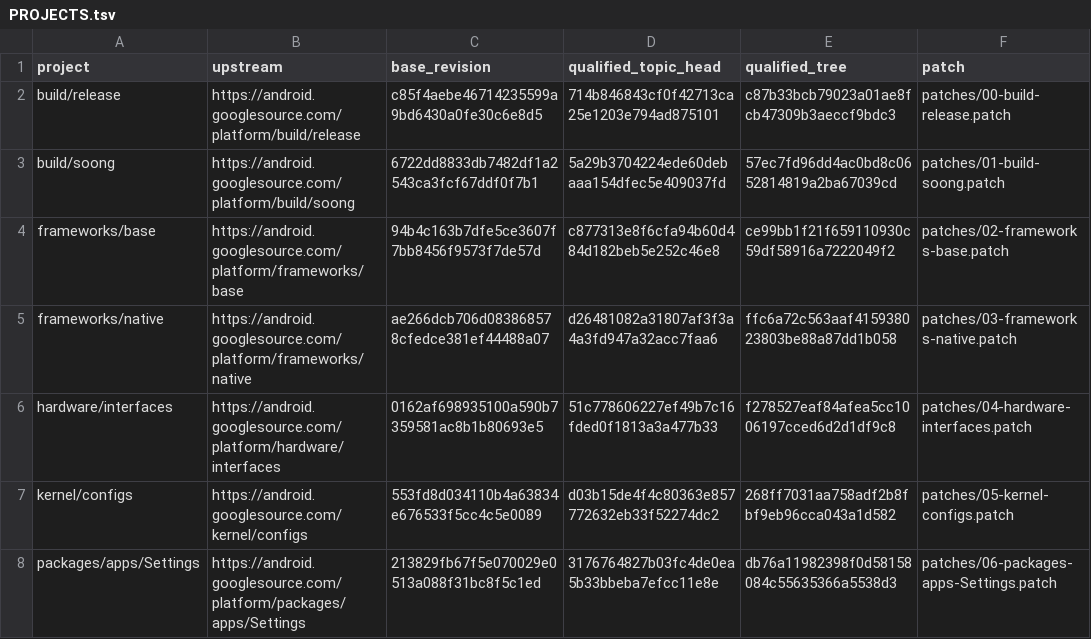
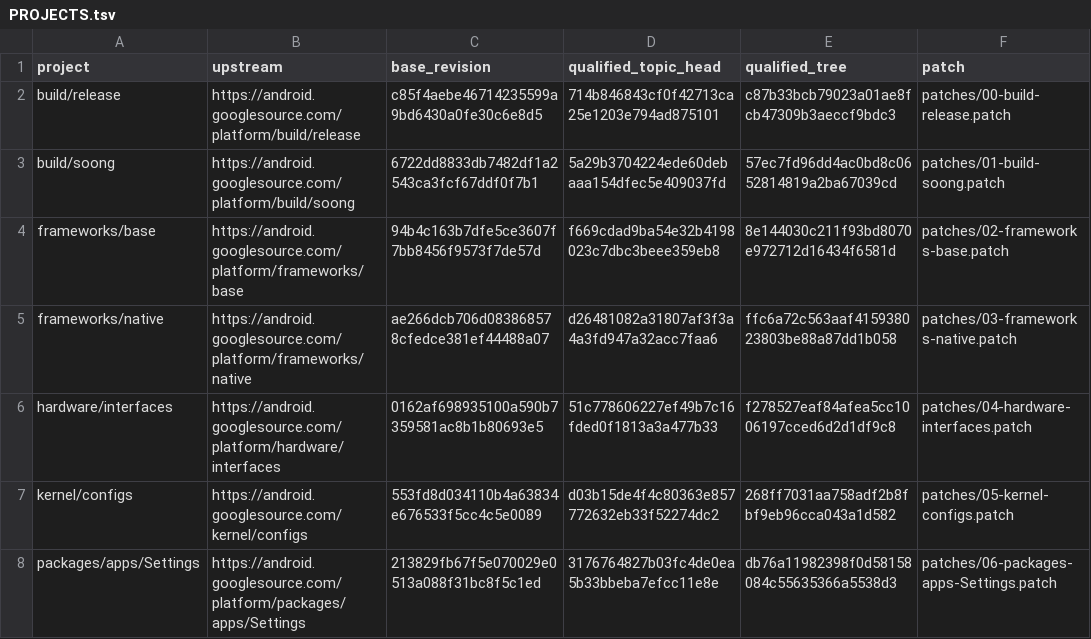
Before and after one commit to error311/purepixel17-tb132fu-platform, a TSV file: PROJECTS.tsv, drawn as a sheet; only a part is shown.

Commit message:
Revert "platform: add YouTube Pixel Tablet UI candidate"
This reverts commit cc6e218b1cb3f5c222dbd2ee76a22974edc5772e.

```diff
--- a/PROJECTS.tsv
+++ b/PROJECTS.tsv
@@ -3,3 +3,3 @@ build/release	https://android.googlesource.com/platform/build/release	c85f4aebe4
 build/soong	https://android.googlesource.com/platform/build/soong	6722dd8833db7482df1a2543ca3fcf67ddf0f7b1	5a29b3704224ede60debaaa154dfec5e409037fd	57ec7fd96dd4ac0bd8c0652814819a2ba67039cd	patches/01-build-soong.patch
-frameworks/base	https://android.googlesource.com/platform/frameworks/base	94b4c163b7dfe5ce3607f7bb8456f9573f7de57d	c877313e8f6cfa94b60d484d182beb5e252c46e8	ce99bb1f21f659110930c59df58916a7222049f2	patches/02-frameworks-base.patch
+frameworks/base	https://android.googlesource.com/platform/frameworks/base	94b4c163b7dfe5ce3607f7bb8456f9573f7de57d	f669cdad9ba54e32b4198023c7dbc3beee359eb8	8e144030c211f93bd8070e972712d16434f6581d	patches/02-frameworks-base.patch
 frameworks/native	https://android.googlesource.com/platform/frameworks/native	ae266dcb706d083868578cfedce381ef44488a07	d26481082a31807af3f3a4a3fd947a32acc7faa6	ffc6a72c563aaf415938023803be88a87dd1b058	patches/03-frameworks-native.patch
```
Also changed, not shown: 3 other files.
